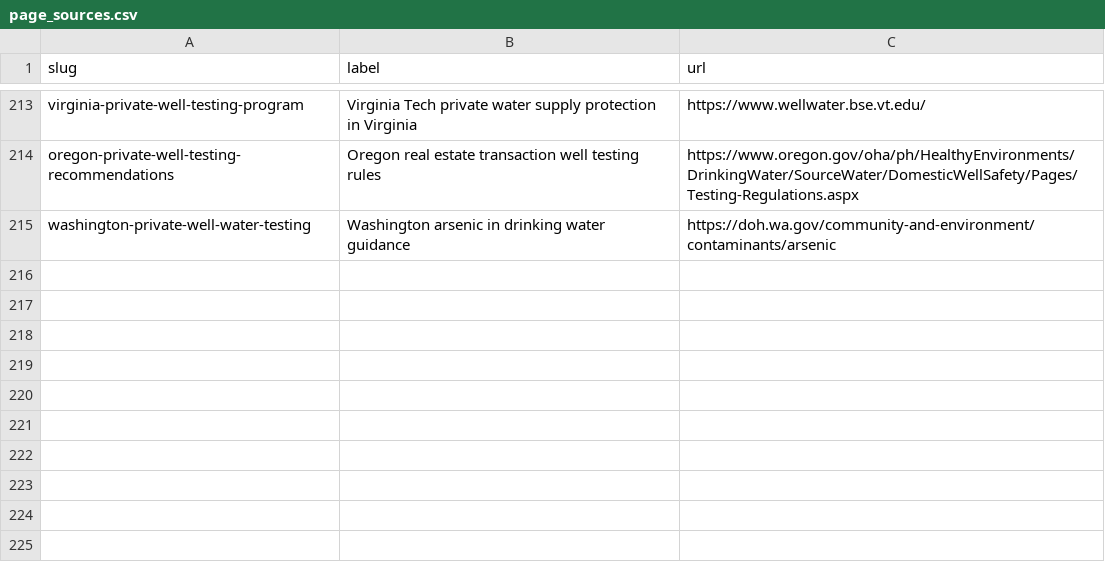
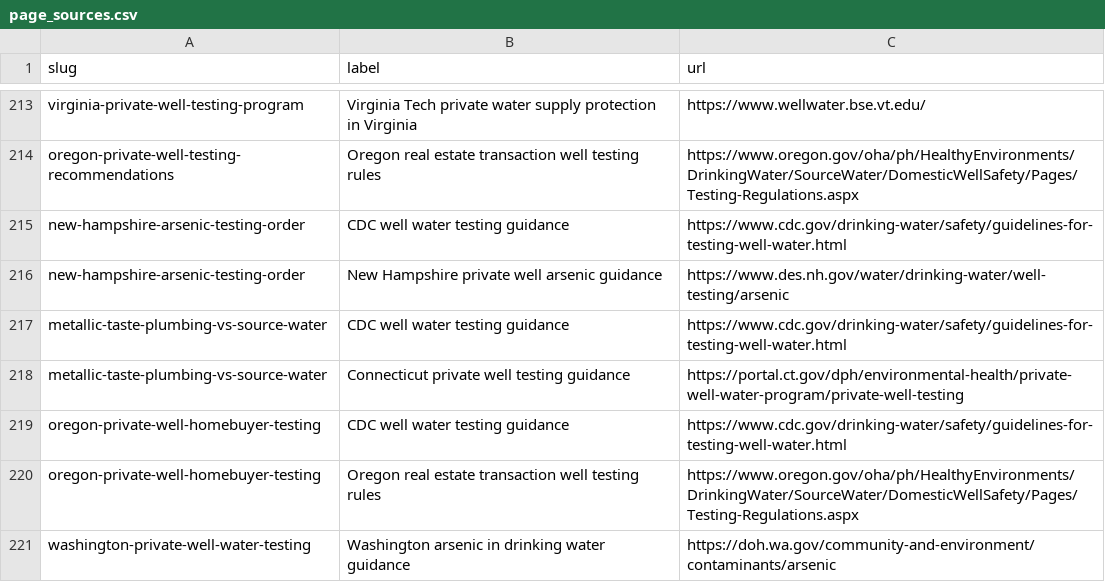
Before and after one commit to ichbinhyeok/wellwater, a CSV file: data/pseo/page_sources.csv, drawn as a sheet; only a part is shown, gaps mark what is left out.

```diff
--- a/data/pseo/page_sources.csv
+++ b/data/pseo/page_sources.csv
@@ -214,2 +214,8 @@
 "oregon-private-well-testing-recommendations","Oregon real estate transaction well testing rules","https://www.oregon.gov/oha/ph/HealthyEnvironments/DrinkingWater/SourceWater/DomesticWellSafety/Pages/Testing-Regulations.aspx"
+"new-hampshire-arsenic-testing-order","CDC well water testing guidance","https://www.cdc.gov/drinking-water/safety/guidelines-for-testing-well-water.html"
+"new-hampshire-arsenic-testing-order","New Hampshire private well arsenic guidance","https://www.des.nh.gov/water/drinking-water/well-testing/arsenic"
+"metallic-taste-plumbing-vs-source-water","CDC well water testing guidance","https://www.cdc.gov/drinking-water/safety/guidelines-for-testing-well-water.html"
+"metallic-taste-plumbing-vs-source-water","Connecticut private well testing guidance","https://portal.ct.gov/dph/environmental-health/private-well-water-program/private-well-testing"
+"oregon-private-well-homebuyer-testing","CDC well water testing guidance","https://www.cdc.gov/drinking-water/safety/guidelines-for-testing-well-water.html"
+"oregon-private-well-homebuyer-testing","Oregon real estate transaction well testing rules","https://www.oregon.gov/oha/ph/HealthyEnvironments/DrinkingWater/SourceWater/DomesticWellSafety/Pages/Testing-Regulations.aspx"
 "washington-private-well-water-testing","Washington arsenic in drinking water guidance","https://doh.wa.gov/community-and-environment/contaminants/arsenic"
```
Also changed, not shown: data/pseo/pages.csv, 9 other files.
